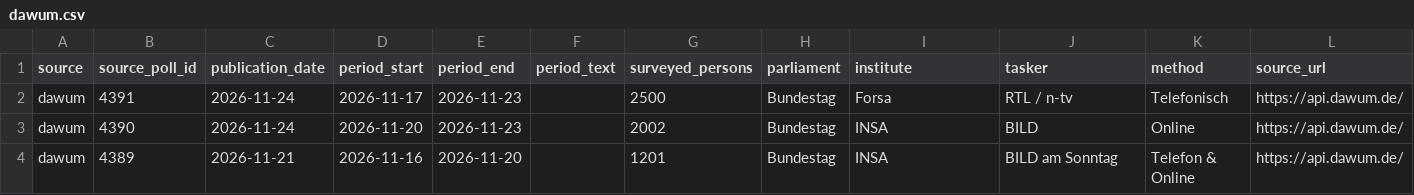
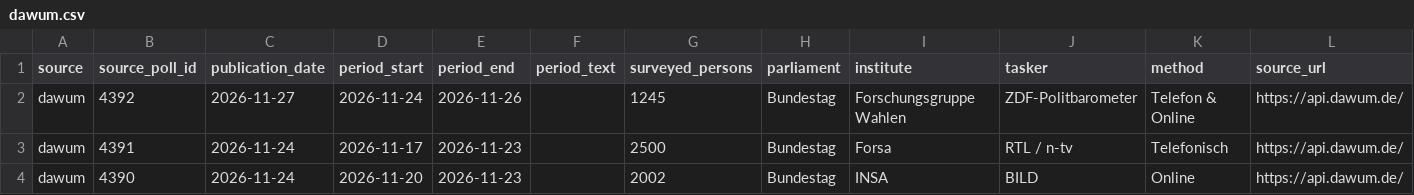
Before and after one commit to deeplook/sonntagsfrage, a CSV file: data/parliaments/bundestag/polls/dawum.csv, drawn as a sheet; only a part is shown; the shorter side is filled out with more unchanged rows; the diff names each change by its address in the sheet, - before the commit and + after, or states it on an @@ line.

```diff
--- a/data/parliaments/bundestag/polls/dawum.csv
+++ b/data/parliaments/bundestag/polls/dawum.csv
+row 2: dawum | 4392 | 2026-11-27 | 2026-11-24 | 2026-11-26 |  | 1245 | Bundestag | Forschungsgruppe Wahlen | ZDF-Politbarometer | Telefon & Online | https://api.dawum.de/
```
Also changed, not shown: data/parliaments/bundestag/results/dawum.csv, 2 other files.
